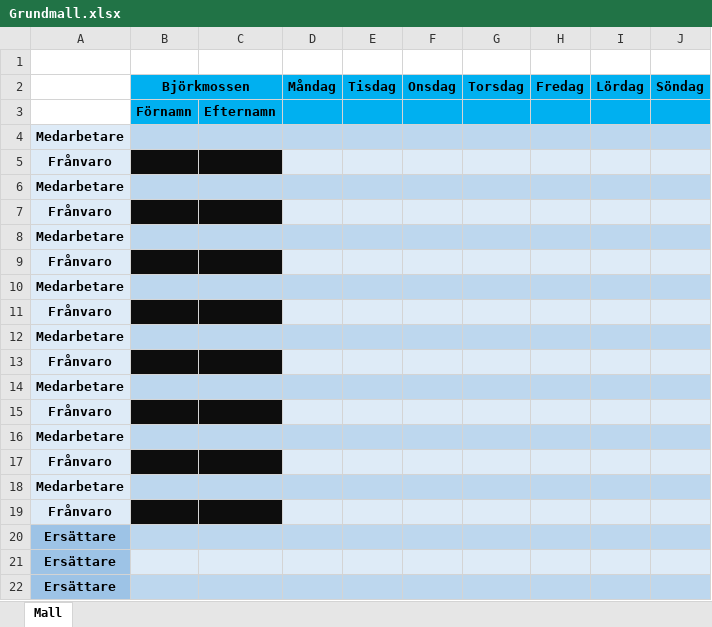
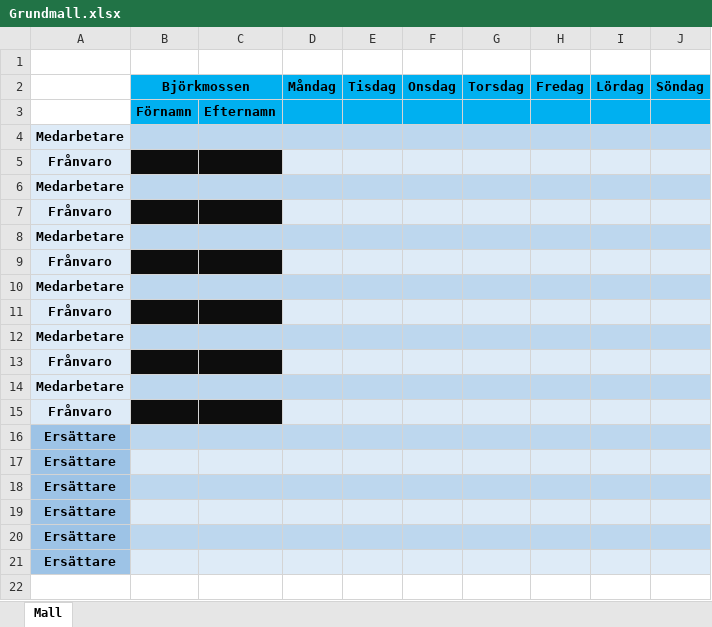
Before and after one commit to Frukostbord/schedule_transfer, an Excel workbook: Grundmall/Grundmall.xlsx, sheet Mall, drawn as a sheet; values as stored, in another font and other column widths than the file's, no borders; removed rows and columns are numbered as before the commit, all else as after; the diff names each change by its address in the sheet, - before the commit and + after, or states it on an @@ line.

```diff
--- a/Grundmall/Grundmall.xlsx (sheet Mall)
+++ b/Grundmall/Grundmall.xlsx (sheet Mall)
-A16: Medarbetare
+A16: Ersättare
-A16:A18 fill: #DEEBF7
+A16:A18 fill: #9DC3E6
-A17: Frånvaro
+A17: Ersättare
-B17:C17 fill: #0D0D0D
+B17:C17 fill: #DEEBF7
-A18: Medarbetare
+A18: Ersättare
-row 19: Frånvaro
-B19:J19 fill: #BDD7EE
+B19:J19 fill: #DEEBF7
-B20:J20 fill: #DEEBF7
+B20:J20 fill: #BDD7EE
-B21:J21 fill: #BDD7EE
+B21:J21 fill: #DEEBF7
```
Also changed, not shown: 22 other files.
